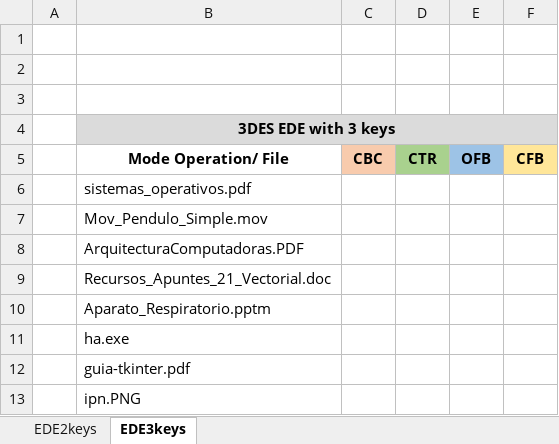
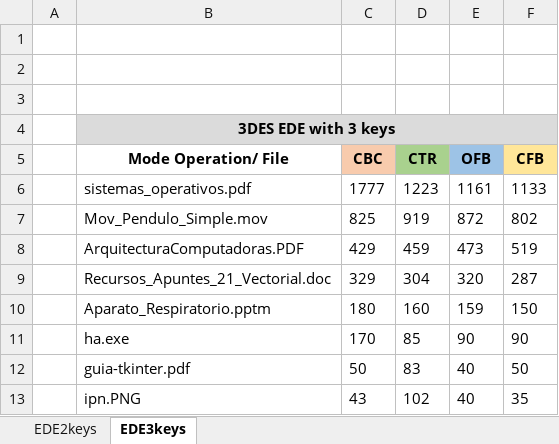
Before and after one commit to abiisnn/Cryptography, an Excel workbook: Session5/Reporte/EDE.xlsx, sheet EDE3keys, drawn as a sheet; values as stored, in another font and other column widths than the file's, no borders; charts and pictures not drawn; the diff names each change by its address in the sheet, - before the commit and + after, or states it on an @@ line.

```diff
--- a/Session5/Reporte/EDE.xlsx (sheet EDE3keys)
+++ b/Session5/Reporte/EDE.xlsx (sheet EDE3keys)
-C6 (CBC): (empty)
+C6 (CBC): 1777
-D6 (CTR): (empty)
+D6 (CTR): 1223
-E6 (OFB): (empty)
+E6 (OFB): 1161
-F6 (CFB): (empty)
+F6 (CFB): 1133
-C7 (CBC): (empty)
+C7 (CBC): 825
-D7 (CTR): (empty)
+D7 (CTR): 919
-E7 (OFB): (empty)
+E7 (OFB): 872
-F7 (CFB): (empty)
+F7 (CFB): 802
-C8 (CBC): (empty)
+C8 (CBC): 429
-D8 (CTR): (empty)
+D8 (CTR): 459
-E8 (OFB): (empty)
+E8 (OFB): 473
-F8 (CFB): (empty)
+F8 (CFB): 519
-C9 (CBC): (empty)
+C9 (CBC): 329
-D9 (CTR): (empty)
+D9 (CTR): 304
-E9 (OFB): (empty)
+E9 (OFB): 320
-F9 (CFB): (empty)
+F9 (CFB): 287
-C10 (CBC): (empty)
+C10 (CBC): 180
-D10 (CTR): (empty)
+D10 (CTR): 160
-E10 (OFB): (empty)
+E10 (OFB): 159
-F10 (CFB): (empty)
+F10 (CFB): 150
-C11 (CBC): (empty)
+C11 (CBC): 170
-D11 (CTR): (empty)
+D11 (CTR): 85
-E11 (OFB): (empty)
+E11 (OFB): 90
-F11 (CFB): (empty)
+F11 (CFB): 90
-C12 (CBC): (empty)
+C12 (CBC): 50
-D12 (CTR): (empty)
+D12 (CTR): 83
-E12:E13 (OFB): (empty)
+E12:E13 (OFB): 40
-F12 (CFB): (empty)
+F12 (CFB): 50
-C13 (CBC): (empty)
+C13 (CBC): 43
-D13 (CTR): (empty)
+D13 (CTR): 102
-F13 (CFB): (empty)
+F13 (CFB): 35
```
Also changed, not shown: sheet EDE2keys, charts or pictures, 1 other file.
